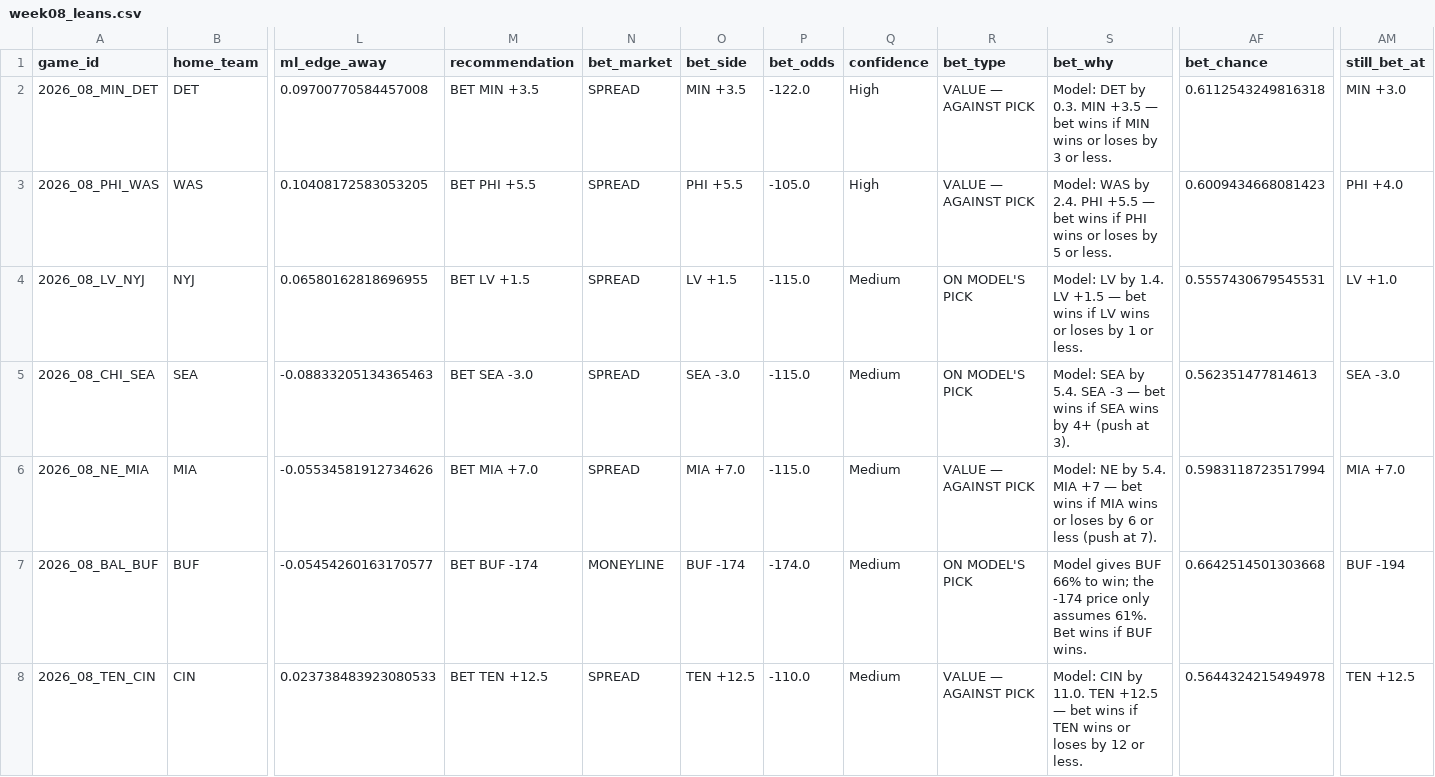
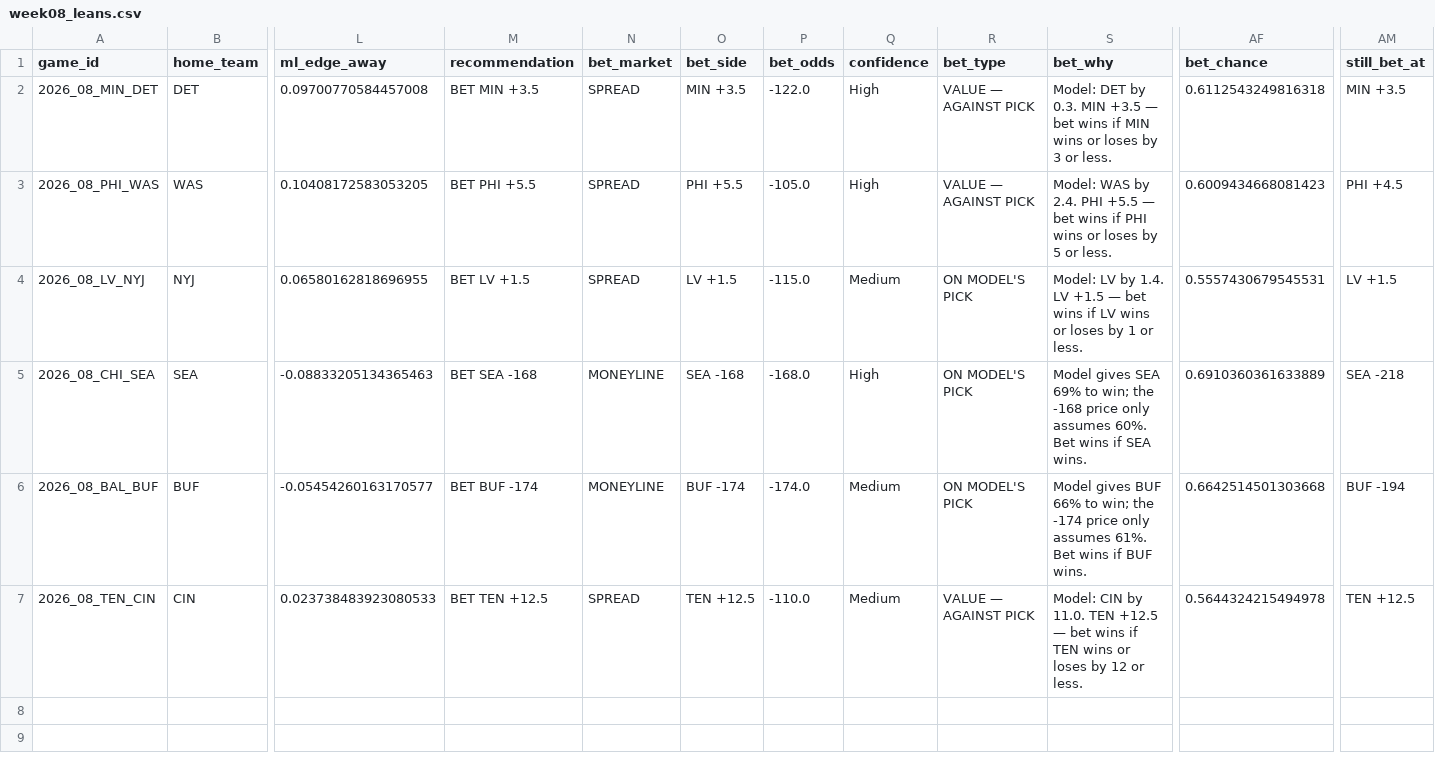
Before and after one commit to jamesonbryant18-byte/NFL-Betting-model, a CSV file: picks/2026/week08_leans.csv, drawn as a sheet; only a part is shown, gaps mark what is left out; rows hold the shown columns only; the diff names each change by its address in the sheet, - before the commit and + after, or states it on an @@ line.

```diff
--- a/picks/2026/week08_leans.csv
+++ b/picks/2026/week08_leans.csv
-AM2 (still_bet_at): MIN +3.0
+AM2 (still_bet_at): MIN +3.5
-AM3 (still_bet_at): PHI +4.0
+AM3 (still_bet_at): PHI +4.5
-AM4 (still_bet_at): LV +1.0
+AM4 (still_bet_at): LV +1.5
-M5 (recommendation): BET SEA -3.0
+M5 (recommendation): BET SEA -168
-N5 (bet_market): SPREAD
+N5 (bet_market): MONEYLINE
-O5 (bet_side): SEA -3.0
+O5 (bet_side): SEA -168
-P5 (bet_odds): -115.0
+P5 (bet_odds): -168.0
-Q5 (confidence): Medium
+Q5 (confidence): High
-S5 (bet_why): Model: SEA by 5.4. SEA -3 — bet wins if SEA wins by 4+ (push at 3).
+S5 (bet_why): Model gives SEA 69% to win; the -168 price only assumes 60%. Bet wins if SEA wins.
-AF5 (bet_chance): 0.562351477814613
+AF5 (bet_chance): 0.6910360361633889
-AM5 (still_bet_at): SEA -3.0
+AM5 (still_bet_at): SEA -218
-row 6: 2026_08_NE_MIA | MIA | -0.05534581912734626 | BET MIA +7.0 | SPREAD | MIA +7.0 | -115.0 | Medium | VALUE — AGAINST PICK | Model: NE by 5.4. MIA +7 — bet wins if MIA wins or loses by 6 or less (push at 7). | 0.5983118723517994 | MIA +7.0
```
Also changed, not shown: picks/2026/week08_first_leans.csv, 3 other files.
